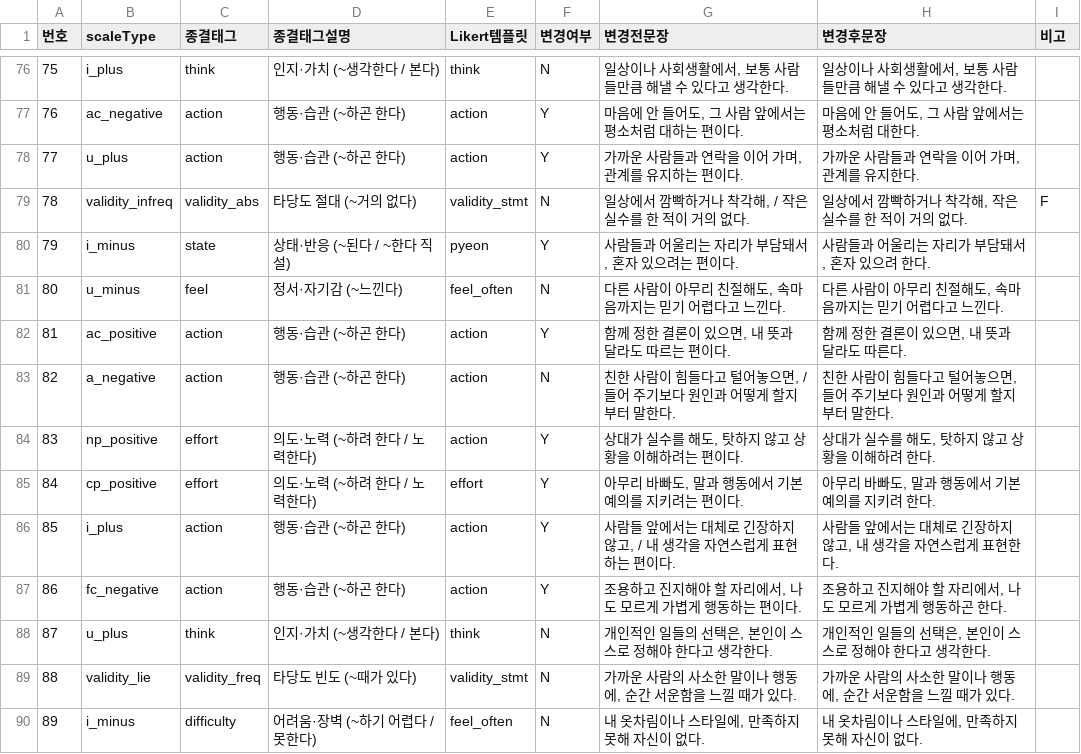
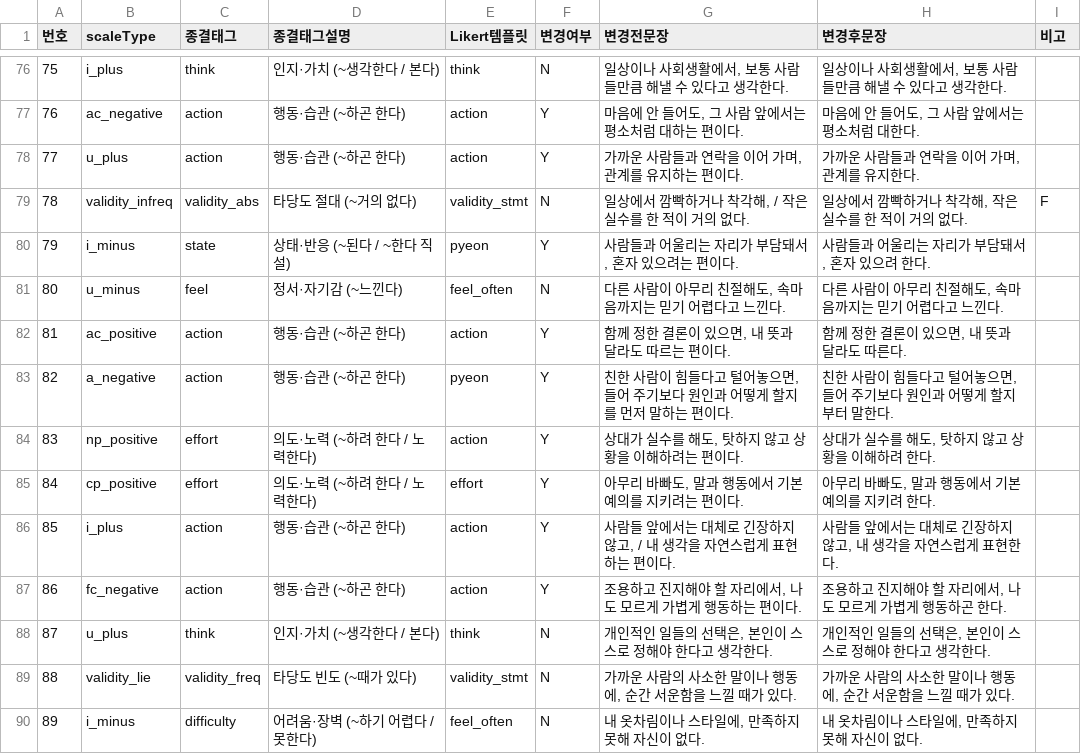
Before and after one commit to jomigata/wiz-coco, a TSV file: docs/internal-materials/ego-ok/items-99-ending-mapping-ko.tsv, drawn as a sheet; only a part is shown, gaps mark what is left out.

```diff
--- a/docs/internal-materials/ego-ok/items-99-ending-mapping-ko.tsv
+++ b/docs/internal-materials/ego-ok/items-99-ending-mapping-ko.tsv
@@ -82,3 +82,3 @@
 81	ac_positive	action	행동·습관 (~하곤 한다)	action	Y	함께 정한 결론이 있으면, 내 뜻과 달라도 따르는 편이다.	함께 정한 결론이 있으면, 내 뜻과 달라도 따른다.	
-82	a_negative	action	행동·습관 (~하곤 한다)	action	N	친한 사람이 힘들다고 털어놓으면, / 들어 주기보다 원인과 어떻게 할지부터 말한다.	친한 사람이 힘들다고 털어놓으면, 들어 주기보다 원인과 어떻게 할지부터 말한다.	
+82	a_negative	action	행동·습관 (~하곤 한다)	pyeon	Y	친한 사람이 힘들다고 털어놓으면, 들어 주기보다 원인과 어떻게 할지를 먼저 말하는 편이다.	친한 사람이 힘들다고 털어놓으면, 들어 주기보다 원인과 어떻게 할지부터 말한다.	
 83	np_positive	effort	의도·노력 (~하려 한다 / 노력한다)	action	Y	상대가 실수를 해도, 탓하지 않고 상황을 이해하려는 편이다.	상대가 실수를 해도, 탓하지 않고 상황을 이해하려 한다.	
```
Also changed, not shown: docs/internal-materials/ego-ok/items-99-final-catalog-ko.tsv, docs/internal-materials/ego-ok/items-99-source.tsv, 5 other files.
